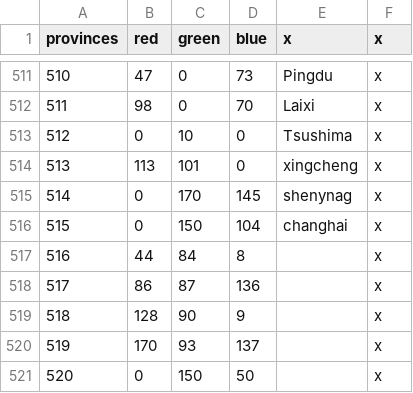
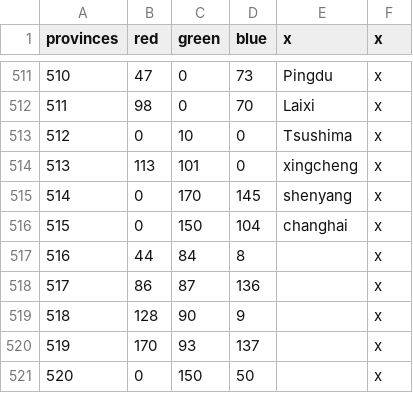
Before and after one commit to soregi/Fallen-Skyscraper, a CSV file: Falen/map/definition.csv, drawn as a sheet; only a part is shown, gaps mark what is left out.

Commit message:
514 프로빈스 shenynag -> shenyang

```diff
--- a/Falen/map/definition.csv
+++ b/Falen/map/definition.csv
@@ -514,3 +514,3 @@ provinces;red;green;blue;x;x
 513;113;101;0;xingcheng;x
-514;0;170;145;shenynag;x
+514;0;170;145;shenyang;x
 515;0;150;104;changhai;x
```
